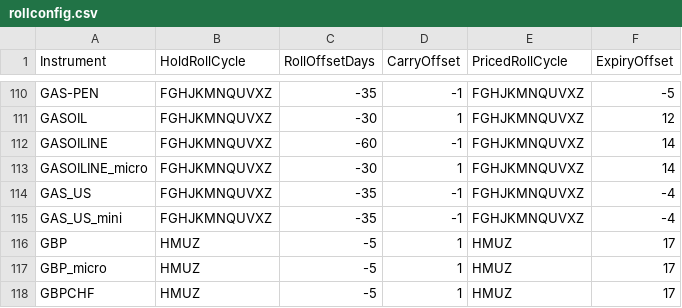
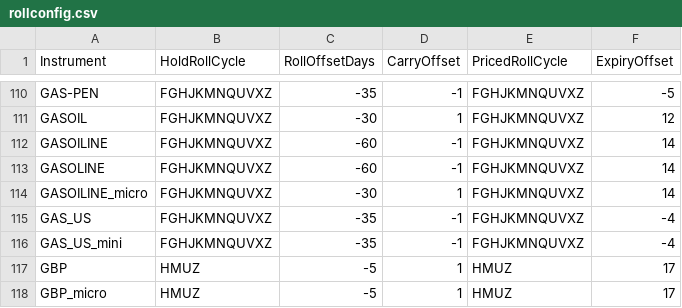
Before and after one commit to CJDC28/pysystemtrade, a CSV file: data/futures/csvconfig/rollconfig.csv, drawn as a sheet; only a part is shown, gaps mark what is left out; the shorter side is filled out with more unchanged rows; the diff names each change by its address in the sheet, - before the commit and + after, or states it on an @@ line.

Commit message:
adding GASOLINE

```diff
--- a/data/futures/csvconfig/rollconfig.csv
+++ b/data/futures/csvconfig/rollconfig.csv
+row 113: GASOLINE | FGHJKMNQUVXZ | -60 | -1 | FGHJKMNQUVXZ | 14
```
Also changed, not shown: 1 other file.
